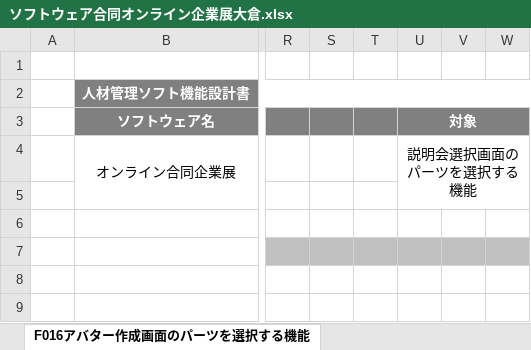
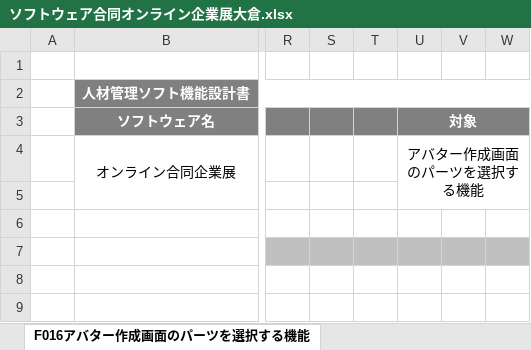
Before and after one commit to miyazaki026/git04, an Excel workbook: ソフトウェア合同オンライン企業展大倉.xlsx, sheet F016アバター作成画面のパーツを選択する機能, drawn as a sheet; only a part is shown, gaps mark what is left out; values as stored, in another font and other column widths than the file's, no borders; the diff names each change by its address in the sheet, - before the commit and + after, or states it on an @@ line.

```diff
--- a/ソフトウェア合同オンライン企業展大倉.xlsx (sheet F016アバター作成画面のパーツを選択する機能)
+++ b/ソフトウェア合同オンライン企業展大倉.xlsx (sheet F016アバター作成画面のパーツを選択する機能)
-U4 (対象): 説明会選択画面のパーツを選択する機能
+U4 (対象): アバター作成画面のパーツを選択する機能
```
Also changed, not shown: other sheet tabs.
